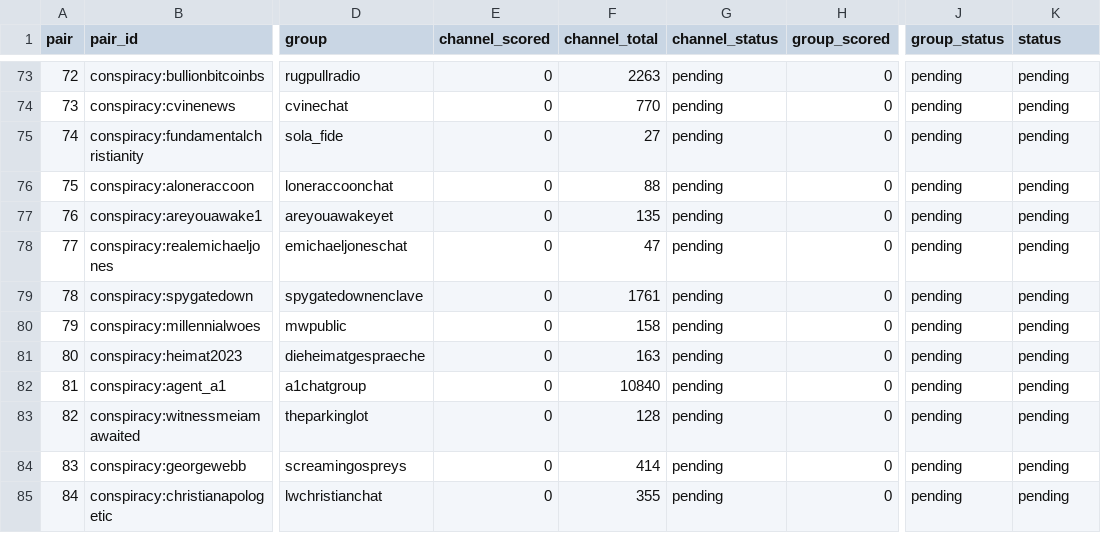
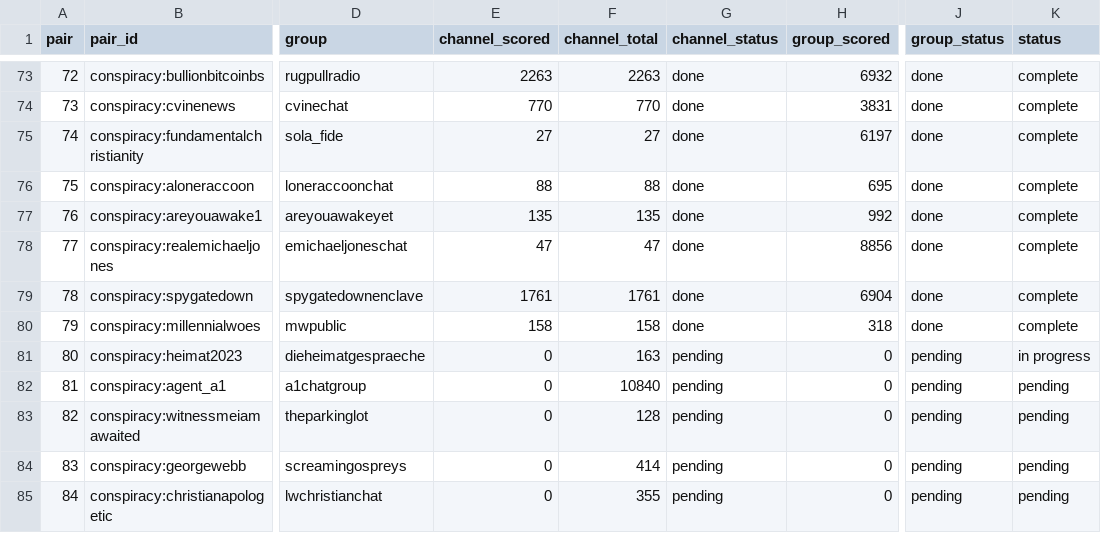
Before and after one commit to riccardo-000/seeing-inside-telegram-groups, a CSV file: shared/Simone/conspiracy_toxicity/progress.csv, drawn as a sheet; only a part is shown, gaps mark what is left out; the diff covers the shown part only; the diff names each change by its address in the sheet, - before the commit and + after, or states it on an @@ line.

```diff
--- a/shared/Simone/conspiracy_toxicity/progress.csv
+++ b/shared/Simone/conspiracy_toxicity/progress.csv
-E73 (channel_scored): 0
+E73 (channel_scored): 2263
-G73:G80 (channel_status): pending
+G73:G80 (channel_status): done
-H73 (group_scored): 0
+H73 (group_scored): 6932
-J73:J80 (group_status): pending
+J73:J80 (group_status): done
-K73:K80 (status): pending
+K73:K80 (status): complete
-E74 (channel_scored): 0
+E74 (channel_scored): 770
-H74 (group_scored): 0
+H74 (group_scored): 3831
-E75 (channel_scored): 0
+E75 (channel_scored): 27
-H75 (group_scored): 0
+H75 (group_scored): 6197
-E76 (channel_scored): 0
+E76 (channel_scored): 88
-H76 (group_scored): 0
+H76 (group_scored): 695
-E77 (channel_scored): 0
+E77 (channel_scored): 135
-H77 (group_scored): 0
+H77 (group_scored): 992
-E78 (channel_scored): 0
+E78 (channel_scored): 47
-H78 (group_scored): 0
+H78 (group_scored): 8856
-E79 (channel_scored): 0
+E79 (channel_scored): 1761
-H79 (group_scored): 0
+H79 (group_scored): 6904
-E80 (channel_scored): 0
+E80 (channel_scored): 158
-H80 (group_scored): 0
+H80 (group_scored): 318
-K81 (status): pending
+K81 (status): in progress
```
Also changed, not shown: 145 edited cells elsewhere in this file, shared/Simone/conspiracy_toxicity/conspiracy_summary.csv, 5 other files.
